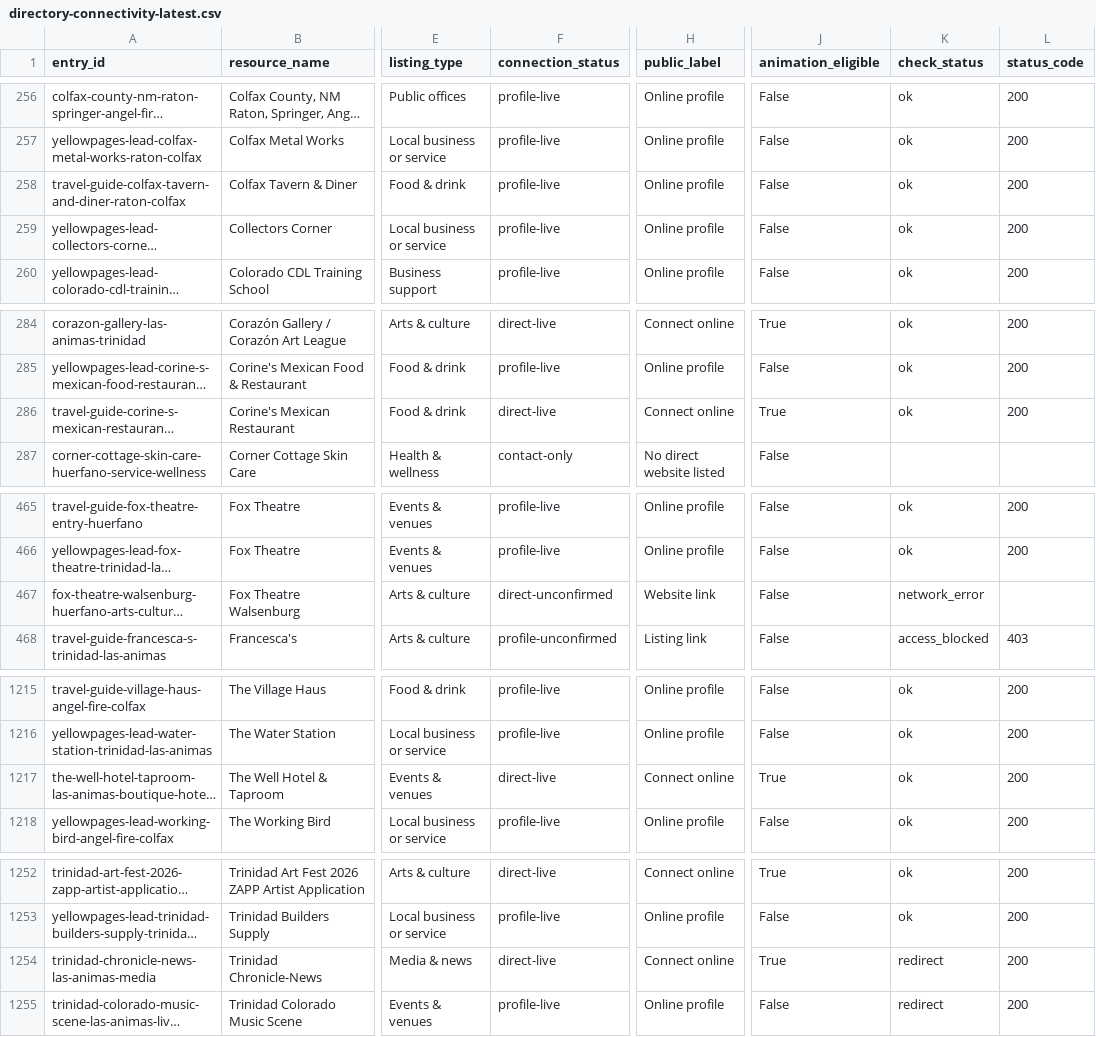
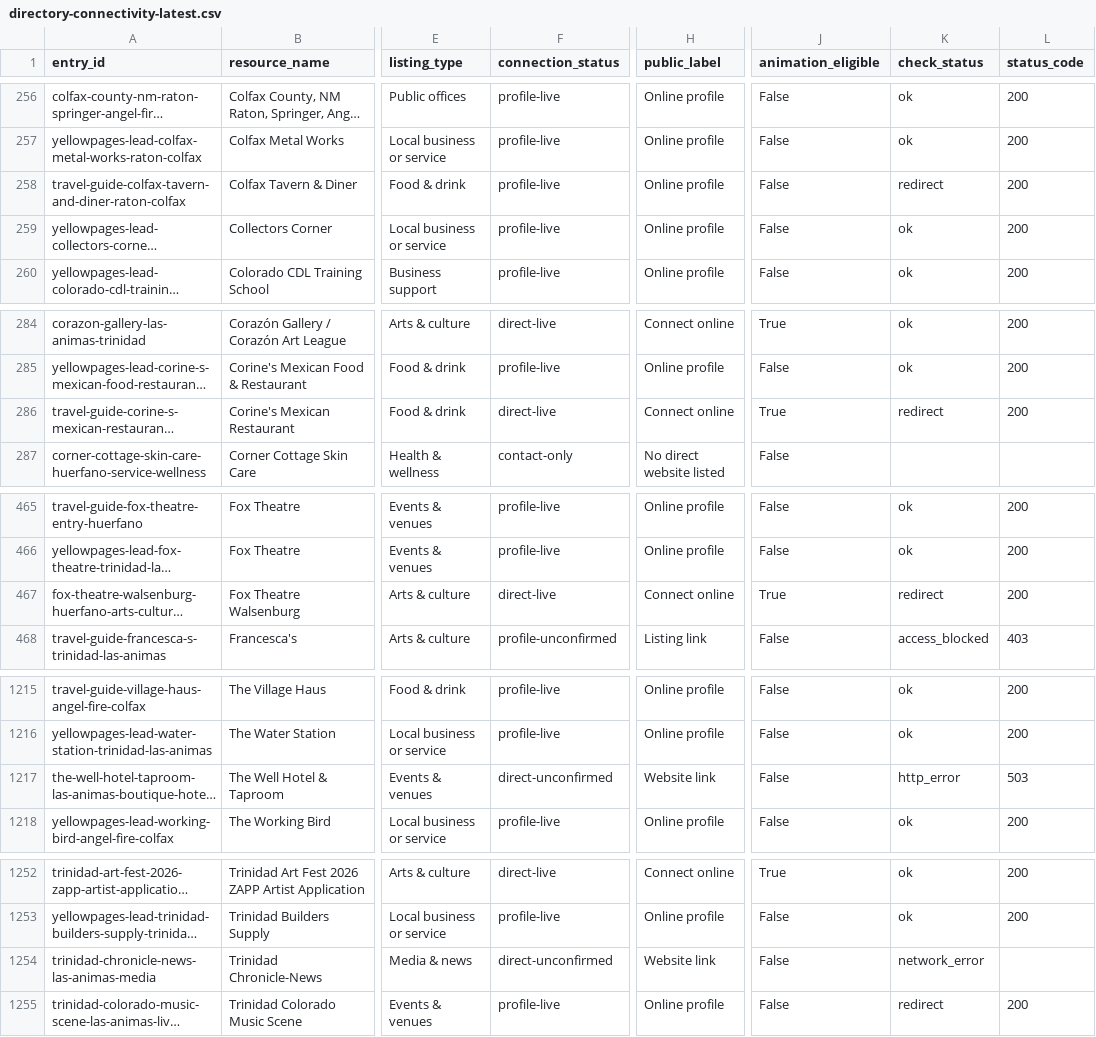
Before and after one commit to nikoibanez/Tri-County-Regional-Marketing-Guide-New-Mexico-Colorado, a CSV file: review/directory-connectivity/directory-connectivity-latest.csv, drawn as a sheet; only a part is shown, gaps mark what is left out; long unchanged cells end in …; the diff covers the shown part only; the diff names each change by its address in the sheet, - before the commit and + after, or states it on an @@ line.

```diff
--- a/review/directory-connectivity/directory-connectivity-latest.csv
+++ b/review/directory-connectivity/directory-connectivity-latest.csv
-K258 (check_status): ok
+K258 (check_status): redirect
-K286 (check_status): ok
+K286 (check_status): redirect
-F467 (connection_status): direct-unconfirmed
+F467 (connection_status): direct-live
-H467 (public_label): Website link
+H467 (public_label): Connect online
-J467 (animation_eligible): False
+J467 (animation_eligible): True
-K467 (check_status): network_error
+K467 (check_status): redirect
-L467 (status_code): (empty)
+L467 (status_code): 200
-F1217 (connection_status): direct-live
+F1217 (connection_status): direct-unconfirmed
-H1217 (public_label): Connect online
+H1217 (public_label): Website link
-J1217 (animation_eligible): True
+J1217 (animation_eligible): False
-K1217 (check_status): ok
+K1217 (check_status): http_error
-L1217 (status_code): 200
+L1217 (status_code): 503
-F1254 (connection_status): direct-live
+F1254 (connection_status): direct-unconfirmed
-H1254 (public_label): Connect online
+H1254 (public_label): Website link
-J1254 (animation_eligible): True
+J1254 (animation_eligible): False
-K1254 (check_status): redirect
+K1254 (check_status): network_error
-L1254 (status_code): 200
+L1254 (status_code): (empty)
```
Also changed, not shown: 1 edited cell elsewhere in this file, 11 other files.
